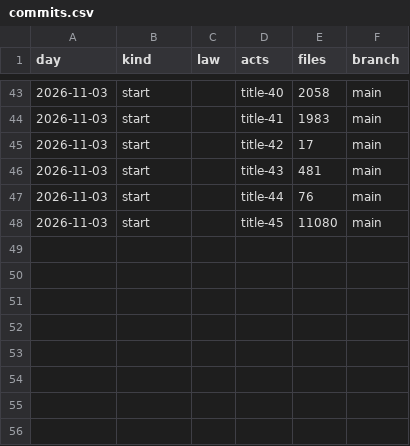
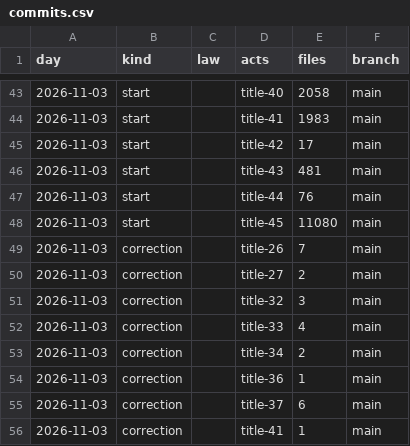
Before and after one commit to lexifina/united-states-alabama-law, a CSV file: data/commits.csv, drawn as a sheet; only a part is shown, gaps mark what is left out.

Commit message:
Documentation: Alabama omitted-section corrections and source dates
Kind: documentation
Source: https://alison.legislature.state.al.us/code-of-alabama

```diff
--- a/data/commits.csv
+++ b/data/commits.csv
@@ -48 +48,9 @@ day,kind,law,acts,files,branch
 2026-11-03,start,,title-45,11080,main
+2026-11-03,correction,,title-26,7,main
+2026-11-03,correction,,title-27,2,main
+2026-11-03,correction,,title-32,3,main
+2026-11-03,correction,,title-33,4,main
+2026-11-03,correction,,title-34,2,main
+2026-11-03,correction,,title-36,1,main
+2026-11-03,correction,,title-37,6,main
+2026-11-03,correction,,title-41,1,main
```
Also changed, not shown: 22 other files.
